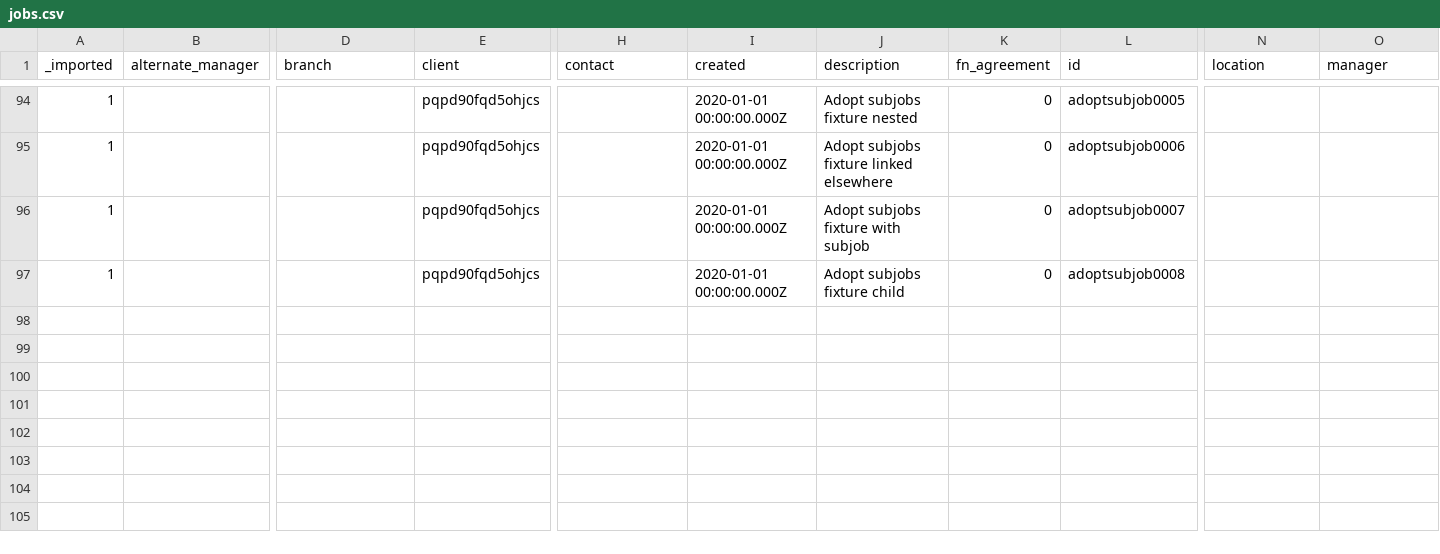
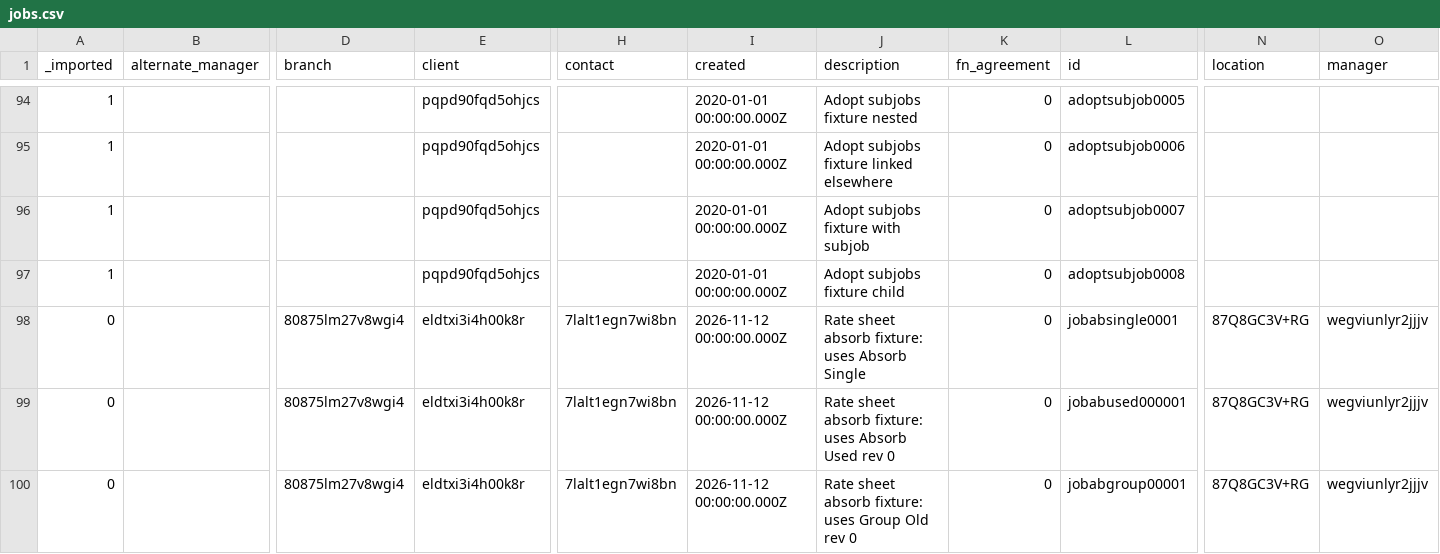
Before and after one commit to tbt-eng/tybalt_turbo, a CSV file: app/test_seed_data/data/jobs.csv, drawn as a sheet; only a part is shown, gaps mark what is left out; rows hold the shown columns only; the diff names each change by its address in the sheet, - before the commit and + after, or states it on an @@ line.

Commit message:
Move the rate sheet test fixtures into the seed CSV files
The absorb tests and the corrected rate test made their rate sheets,
entries, claims and history rows in test code. They are now rows of
the seed CSV files, as Agents.md asks:

- 22 rate sheets with their entries, in both rate sheet files
- three jobs and one project request that use the absorb sheets
- absorb.revise@example.com, with the absorb and rate_sheet_revise
  claims
- one earlier name of Absorb Single, in a new
  rate_sheet_name_changes.csv, added to datapackage.json

No existing row is changed. Two absorb tests still change fixture data
at test time, and each says why at the change: one moves a seeded job
to another sheet, and one activates a seeded sheet.

The rename tests leave the seeded history row out of their counts.

Part of #191

Docs: none

```diff
--- a/app/test_seed_data/data/jobs.csv
+++ b/app/test_seed_data/data/jobs.csv
+row 98: 0 |  | 80875lm27v8wgi4 | eldtxi3i4h00k8r | 7lalt1egn7wi8bn | 2026-11-12 00:00:00.000Z | Rate sheet absorb fixture: uses Absorb Single | 0 | jobabsingle0001 | 87Q8GC3V+RG | wegviunlyr2jjjv
+row 99: 0 |  | 80875lm27v8wgi4 | eldtxi3i4h00k8r | 7lalt1egn7wi8bn | 2026-11-12 00:00:00.000Z | Rate sheet absorb fixture: uses Absorb Used rev 0 | 0 | jobabused000001 | 87Q8GC3V+RG | wegviunlyr2jjjv
+row 100: 0 |  | 80875lm27v8wgi4 | eldtxi3i4h00k8r | 7lalt1egn7wi8bn | 2026-11-12 00:00:00.000Z | Rate sheet absorb fixture: uses Group Old rev 0 | 0 | jobabgroup00001 | 87Q8GC3V+RG | wegviunlyr2jjjv
```
Also changed, not shown: app/test_seed_data/data/rate_sheets.csv, app/test_seed_data/data/rate_sheets_import_baseline.csv, 9 other files.
